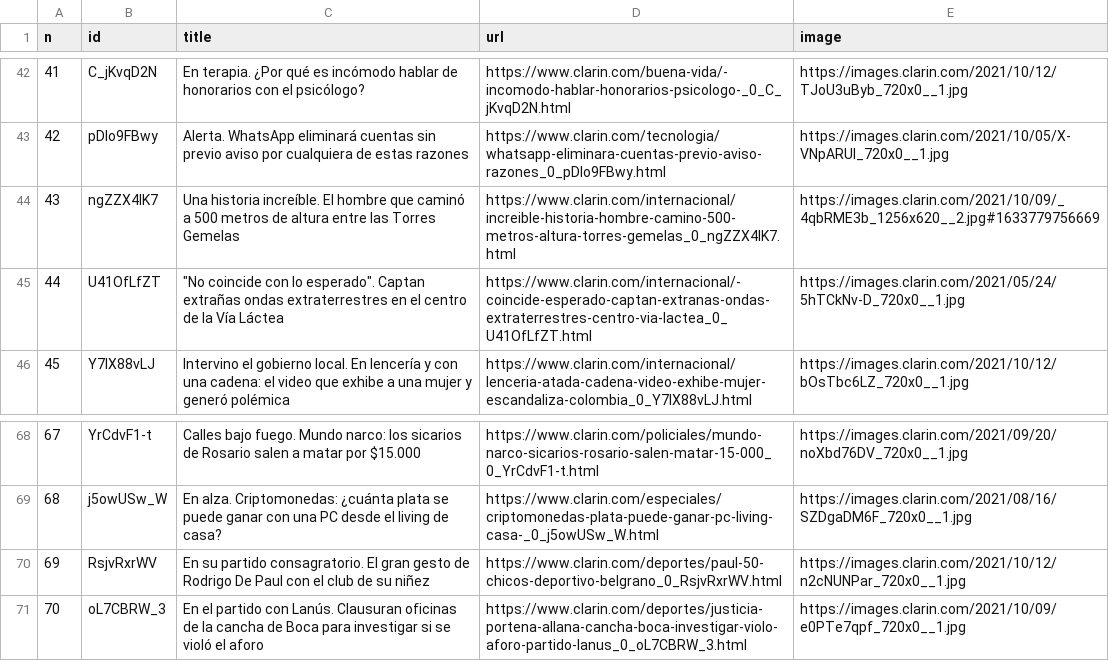
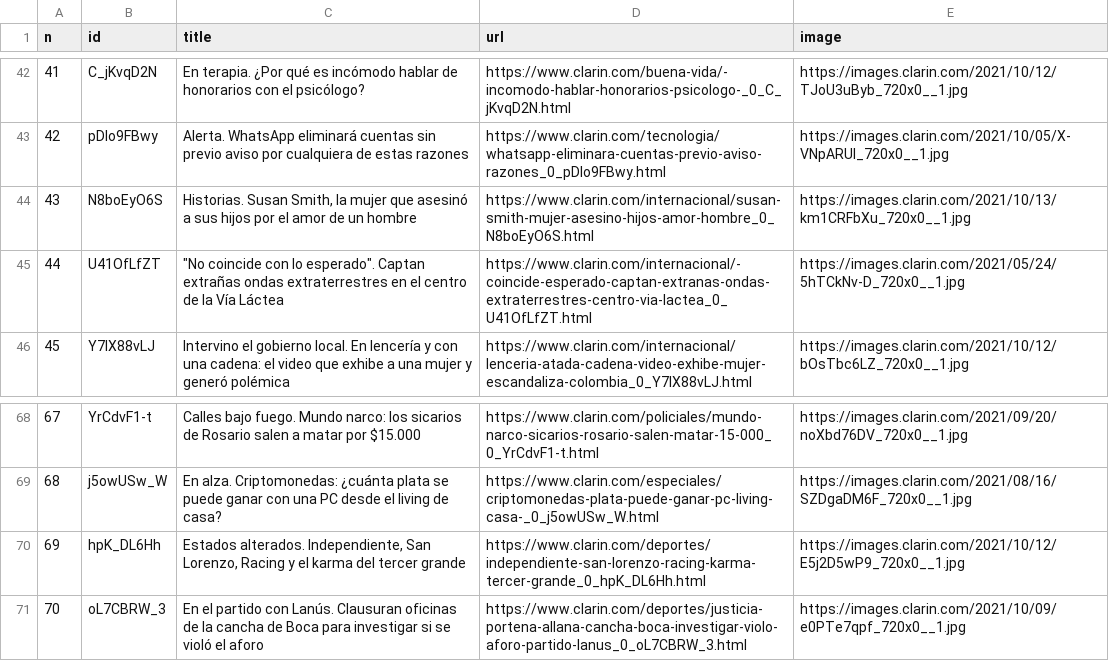
Before and after one commit to diffario/diarios, a CSV file: clarin.csv, drawn as a sheet; only a part is shown, gaps mark what is left out.

```diff
--- a/clarin.csv
+++ b/clarin.csv
@@ -43,3 +43,3 @@ n,id,title,url,image
 42,pDlo9FBwy,Alerta. WhatsApp eliminará cuentas sin previo aviso por cualquiera de estas razones,https://www.clarin.com/tecnologia/whatsapp-eliminara-cuentas-previo-aviso-razones_0_pDlo9FBwy.html,https://images.clarin.com/2021/10/05/X-VNpARUI_720x0__1.jpg
-43,ngZZX4lK7,Una historia increíble. El hombre que caminó a 500 metros de altura entre las Torres Gemelas,https://www.clarin.com/internacional/increible-historia-hombre-camino-500-metros-altura-torres-gemelas_0_ngZZX4lK7.html,https://images.clarin.com/2021/10/09/_4qbRME3b_1256x620__2.jpg#1633779756669
+43,N8boEyO6S,"Historias. Susan Smith, la mujer que asesinó a sus hijos por el amor de un hombre",https://www.clarin.com/internacional/susan-smith-mujer-asesino-hijos-amor-hombre_0_N8boEyO6S.html,https://images.clarin.com/2021/10/13/km1CRFbXu_720x0__1.jpg
 44,U41OfLfZT,"""No coincide con lo esperado"". Captan extrañas ondas extraterrestres en el centro de la Vía Láctea",https://www.clarin.com/internacional/-coincide-esperado-captan-extranas-ondas-extraterrestres-centro-via-lactea_0_U41OfLfZT.html,https://images.clarin.com/2021/05/24/5hTCkNv-D_720x0__1.jpg
@@ -69,3 +69,3 @@ n,id,title,url,image
 68,j5owUSw_W,En alza. Criptomonedas: ¿cuánta plata se puede ganar con una PC desde el living de casa?,https://www.clarin.com/especiales/criptomonedas-plata-puede-ganar-pc-living-casa-_0_j5owUSw_W.html,https://images.clarin.com/2021/08/16/SZDgaDM6F_720x0__1.jpg
-69,RsjvRxrWV,En su partido consagratorio. El gran gesto de Rodrigo De Paul con el club de su niñez,https://www.clarin.com/deportes/paul-50-chicos-deportivo-belgrano_0_RsjvRxrWV.html,https://images.clarin.com/2021/10/12/n2cNUNPar_720x0__1.jpg
+69,hpK_DL6Hh,"Estados alterados. Independiente, San Lorenzo, Racing y el karma del tercer grande",https://www.clarin.com/deportes/independiente-san-lorenzo-racing-karma-tercer-grande_0_hpK_DL6Hh.html,https://images.clarin.com/2021/10/12/E5j2D5wP9_720x0__1.jpg
 70,oL7CBRW_3,En el partido con Lanús. Clausuran oficinas de la cancha de Boca para investigar si se violó el aforo,https://www.clarin.com/deportes/justicia-portena-allana-cancha-boca-investigar-violo-aforo-partido-lanus_0_oL7CBRW_3.html,https://images.clarin.com/2021/10/09/e0PTe7qpf_720x0__1.jpg
```
Also changed, not shown: infobae.csv, 2 other files.
